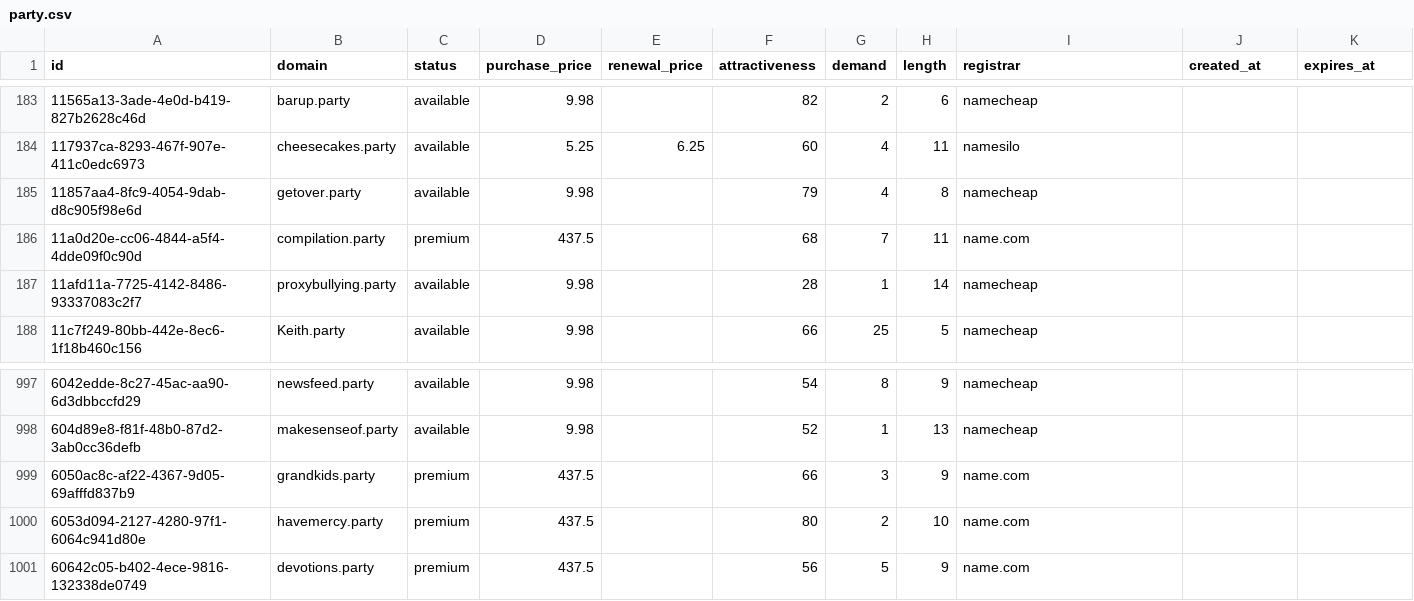
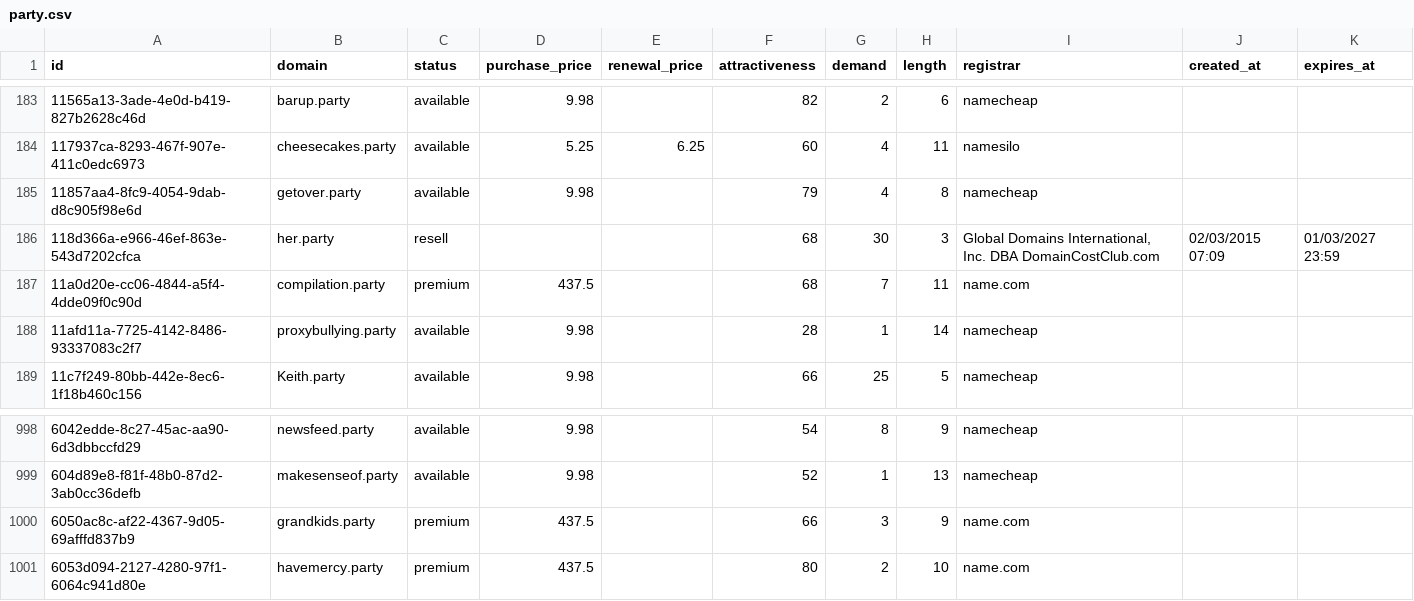
Before and after one commit to UniqueDomains/party-oneword-domains, a CSV file: party.csv, drawn as a sheet; only a part is shown, gaps mark what is left out; removed rows and columns are numbered as before the commit, all else as after; the diff names each change by its address in the sheet, - before the commit and + after, or states it on an @@ line.

Commit message:
Domains update

```diff
--- a/party.csv
+++ b/party.csv
+row 186: 118d366a-e966-46ef-863e-543d7202cfca | her.party | resell |  |  | 68 | 30 | 3 | Global Domains International, Inc. DBA DomainCostClub.com | 02/03/2015 07:09 | 01/03/2027 23:59
-row 1001: 60642c05-b402-4ece-9816-132338de0749 | devotions.party | premium | 437.5 |  | 56 | 5 | 9 | name.com
```
Also changed, not shown: 2 other files.
